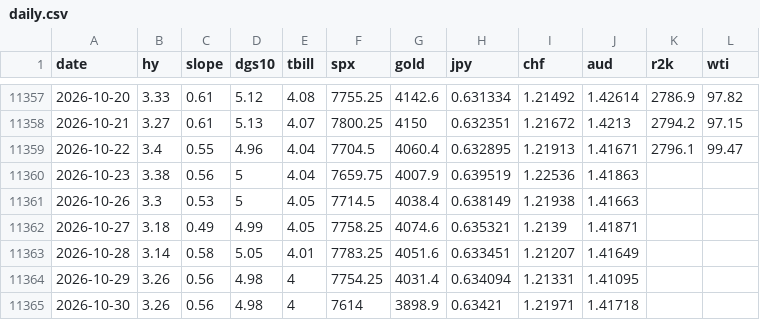
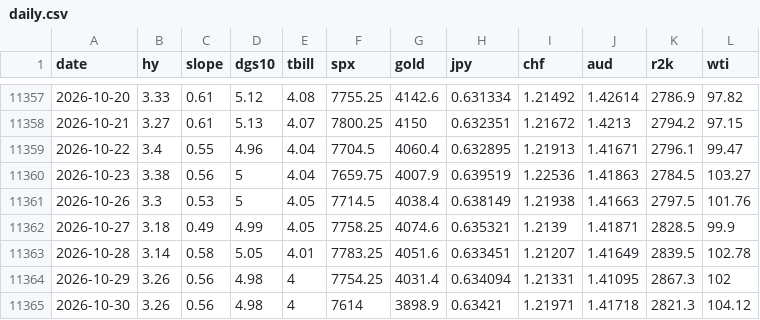
Before and after one commit to jbirnie209/strategy-dashboard, a CSV file: data/daily.csv, drawn as a sheet; only a part is shown, gaps mark what is left out.

```diff
--- a/data/daily.csv
+++ b/data/daily.csv
@@ -11359,7 +11359,7 @@ date,hy,slope,dgs10,tbill,spx,gold,jpy,chf,aud,r2k,wti
 2026-10-22,3.4,0.55,4.96,4.04,7704.5,4060.4,0.632895,1.21913,1.41671,2796.1,99.47
-2026-10-23,3.38,0.56,5,4.04,7659.75,4007.9,0.639519,1.22536,1.41863,,
-2026-10-26,3.3,0.53,5,4.05,7714.5,4038.4,0.638149,1.21938,1.41663,,
-2026-10-27,3.18,0.49,4.99,4.05,7758.25,4074.6,0.635321,1.2139,1.41871,,
-2026-10-28,3.14,0.58,5.05,4.01,7783.25,4051.6,0.633451,1.21207,1.41649,,
-2026-10-29,3.26,0.56,4.98,4,7754.25,4031.4,0.634094,1.21331,1.41095,,
-2026-10-30,3.26,0.56,4.98,4,7614,3898.9,0.63421,1.21971,1.41718,,
+2026-10-23,3.38,0.56,5,4.04,7659.75,4007.9,0.639519,1.22536,1.41863,2784.5,103.27
+2026-10-26,3.3,0.53,5,4.05,7714.5,4038.4,0.638149,1.21938,1.41663,2797.5,101.76
+2026-10-27,3.18,0.49,4.99,4.05,7758.25,4074.6,0.635321,1.2139,1.41871,2828.5,99.9
+2026-10-28,3.14,0.58,5.05,4.01,7783.25,4051.6,0.633451,1.21207,1.41649,2839.5,102.78
+2026-10-29,3.26,0.56,4.98,4,7754.25,4031.4,0.634094,1.21331,1.41095,2867.3,102
+2026-10-30,3.26,0.56,4.98,4,7614,3898.9,0.63421,1.21971,1.41718,2821.3,104.12
```
Also changed, not shown: 1 other file.
